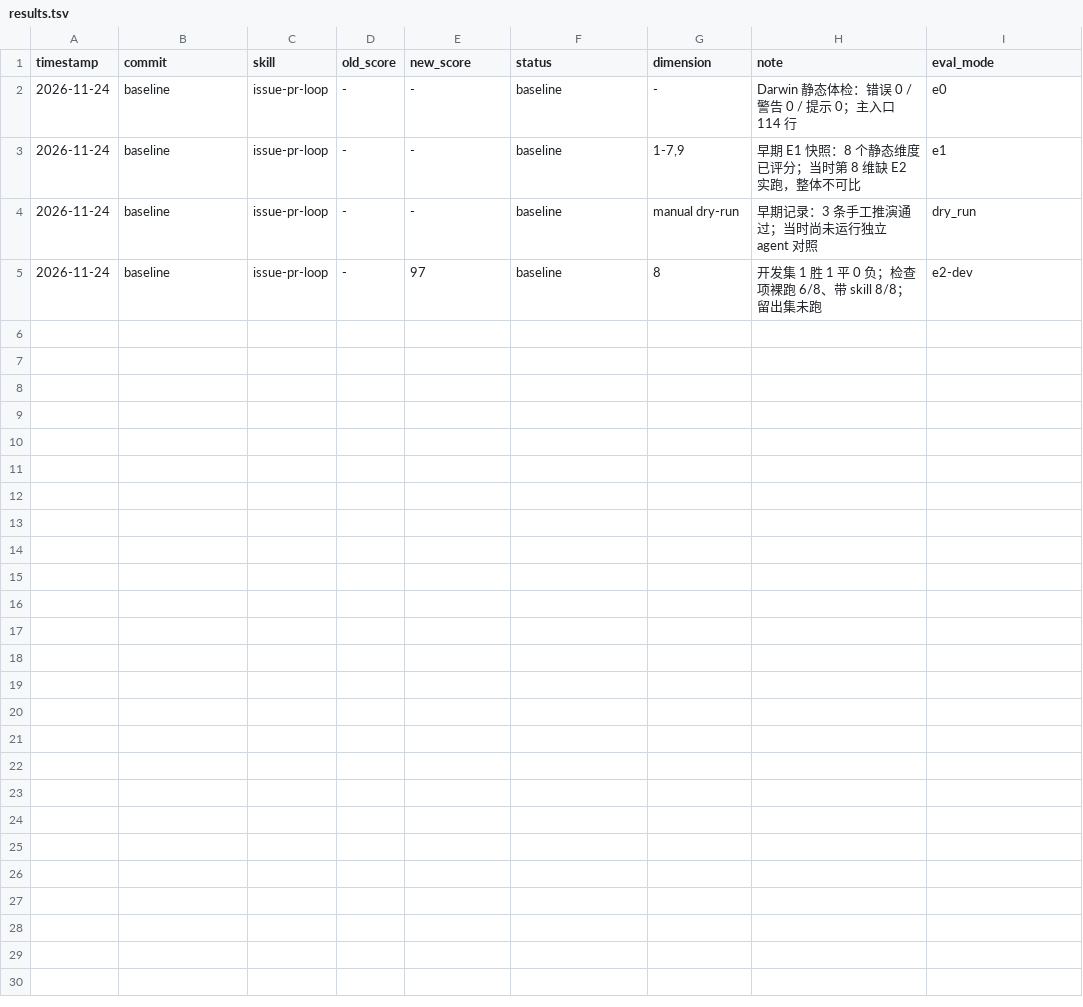
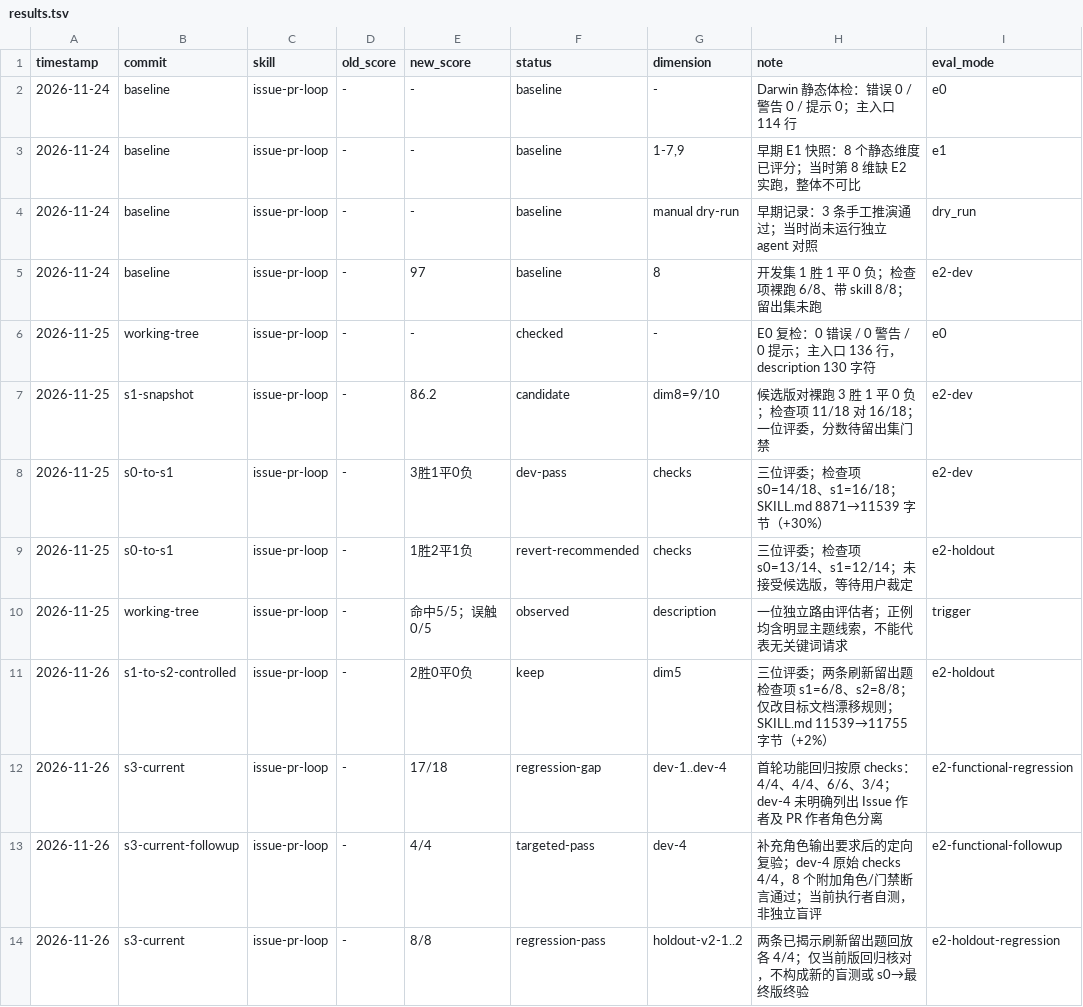
Before and after one commit to deosiree/cursor-config, a TSV file: git-skills/issue-pr-loop/evals/results.tsv, drawn as a sheet; the diff names each change by its address in the sheet, - before the commit and + after, or states it on an @@ line.

Commit message:
feat(git-skills): 完善 issue intake 和并行排程

```diff
--- a/git-skills/issue-pr-loop/evals/results.tsv
+++ b/git-skills/issue-pr-loop/evals/results.tsv
+row 6: 2026-11-25 | working-tree | issue-pr-loop | - | - | checked | - | E0 复检：0 错误 / 0 警告 / 0 提示；主入口 136 行，description 130 字符 | e0
+row 7: 2026-11-25 | s1-snapshot | issue-pr-loop | - | 86.2 | candidate | dim8=9/10 | 候选版对裸跑 3 胜 1 平 0 负；检查项 11/18 对 16/18；一位评委，分数待留出集门禁 | e2-dev
+row 8: 2026-11-25 | s0-to-s1 | issue-pr-loop | - | 3胜1平0负 | dev-pass | checks | 三位评委；检查项 s0=14/18、s1=16/18；SKILL.md 8871→11539 字节（+30%） | e2-dev
+row 9: 2026-11-25 | s0-to-s1 | issue-pr-loop | - | 1胜2平1负 | revert-recommended | checks | 三位评委；检查项 s0=13/14、s1=12/14；未接受候选版，等待用户裁定 | e2-holdout
+row 10: 2026-11-25 | working-tree | issue-pr-loop | - | 命中5/5；误触0/5 | observed | description | 一位独立路由评估者；正例均含明显主题线索，不能代表无关键词请求 | trigger
+row 11: 2026-11-26 | s1-to-s2-controlled | issue-pr-loop | - | 2胜0平0负 | keep | dim5 | 三位评委；两条刷新留出题检查项 s1=6/8、s2=8/8；仅改目标文档漂移规则；SKILL.md 11539→11755 字节（+2%） | e2-holdout
+row 12: 2026-11-26 | s3-current | issue-pr-loop | - | 17/18 | regression-gap | dev-1..dev-4 | 首轮功能回归按原 checks：4/4、4/4、6/6、3/4；dev-4 未明确列出 Issue 作者及 PR 作者角色分离 | e2-functional-regression
+row 13: 2026-11-26 | s3-current-followup | issue-pr-loop | - | 4/4 | targeted-pass | dev-4 | 补充角色输出要求后的定向复验；dev-4 原始 checks 4/4，8 个附加角色/门禁断言通过；当前执行者自测，非独立盲评 | e2-functional-followup
+row 14: 2026-11-26 | s3-current | issue-pr-loop | - | 8/8 | regression-pass | holdout-v2-1..2 | 两条已揭示刷新留出题回放各 4/4；仅当前版回归核对，不构成新的盲测或 s0→最终版终验 | e2-holdout-regression
```
Also changed, not shown: 24 other files.
